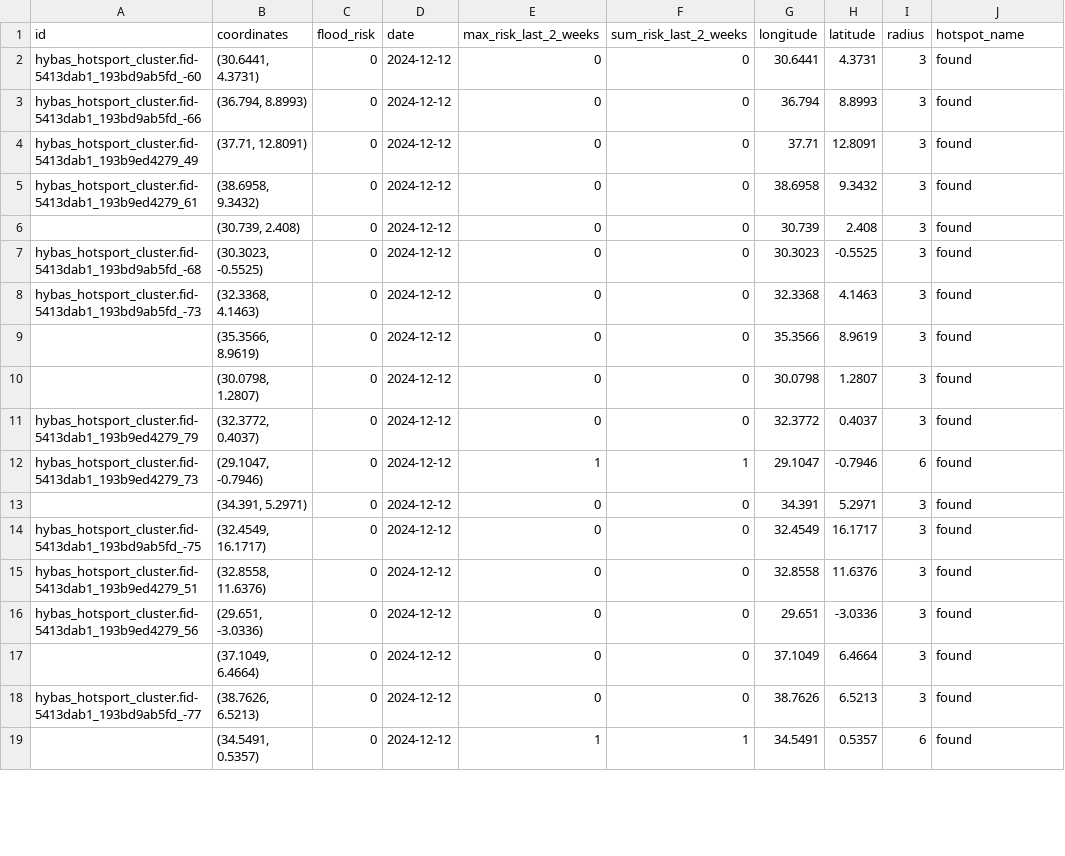
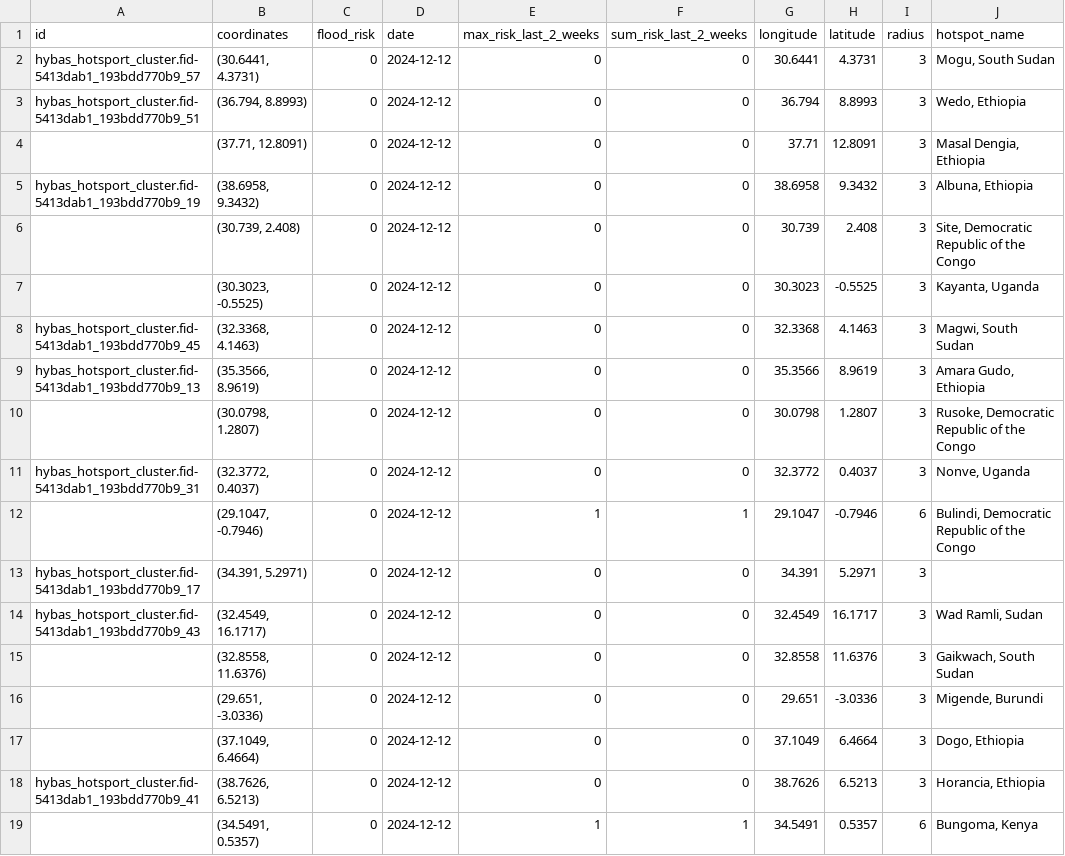
Before and after one commit to annikamcginnis/nile-basin-flood-hotspots-daily, a CSV file: flood_risk_today.csv, drawn as a sheet; only a part is shown; the diff covers the shown part only.

```diff
--- a/flood_risk_today.csv
+++ b/flood_risk_today.csv
@@ -1,19 +1,19 @@
 id,coordinates,flood_risk,date,max_risk_last_2_weeks,sum_risk_last_2_weeks,longitude,latitude,radius,hotspot_name
-hybas_hotsport_cluster.fid-5413dab1_193bd9ab5fd_-60,"(30.6441, 4.3731)",0,2024-12-12,0,0,30.6441,4.3731,3,found
-hybas_hotsport_cluster.fid-5413dab1_193bd9ab5fd_-66,"(36.794, 8.8993)",0,2024-12-12,0,0,36.794,8.8993,3,found
-hybas_hotsport_cluster.fid-5413dab1_193b9ed4279_49,"(37.71, 12.8091)",0,2024-12-12,0,0,37.71,12.8091,3,found
-hybas_hotsport_cluster.fid-5413dab1_193b9ed4279_61,"(38.6958, 9.3432)",0,2024-12-12,0,0,38.6958,9.3432,3,found
-,"(30.739, 2.408)",0,2024-12-12,0,0,30.739,2.408,3,found
-hybas_hotsport_cluster.fid-5413dab1_193bd9ab5fd_-68,"(30.3023, -0.5525)",0,2024-12-12,0,0,30.3023,-0.5525,3,found
-hybas_hotsport_cluster.fid-5413dab1_193bd9ab5fd_-73,"(32.3368, 4.1463)",0,2024-12-12,0,0,32.3368,4.1463,3,found
-,"(35.3566, 8.9619)",0,2024-12-12,0,0,35.3566,8.9619,3,found
-,"(30.0798, 1.2807)",0,2024-12-12,0,0,30.0798,1.2807,3,found
-hybas_hotsport_cluster.fid-5413dab1_193b9ed4279_79,"(32.3772, 0.4037)",0,2024-12-12,0,0,32.3772,0.4037,3,found
-hybas_hotsport_cluster.fid-5413dab1_193b9ed4279_73,"(29.1047, -0.7946)",0,2024-12-12,1,1,29.1047,-0.7946,6,found
-,"(34.391, 5.2971)",0,2024-12-12,0,0,34.391,5.2971,3,found
-hybas_hotsport_cluster.fid-5413dab1_193bd9ab5fd_-75,"(32.4549, 16.1717)",0,2024-12-12,0,0,32.4549,16.1717,3,found
-hybas_hotsport_cluster.fid-5413dab1_193b9ed4279_51,"(32.8558, 11.6376)",0,2024-12-12,0,0,32.8558,11.6376,3,found
-hybas_hotsport_cluster.fid-5413dab1_193b9ed4279_56,"(29.651, -3.0336)",0,2024-12-12,0,0,29.651,-3.0336,3,found
-,"(37.1049, 6.4664)",0,2024-12-12,0,0,37.1049,6.4664,3,found
-hybas_hotsport_cluster.fid-5413dab1_193bd9ab5fd_-77,"(38.7626, 6.5213)",0,2024-12-12,0,0,38.7626,6.5213,3,found
-,"(34.5491, 0.5357)",0,2024-12-12,1,1,34.5491,0.5357,6,found
+hybas_hotsport_cluster.fid-5413dab1_193bdd770b9_57,"(30.6441, 4.3731)",0,2024-12-12,0,0,30.6441,4.3731,3,"Mogu, South Sudan"
+hybas_hotsport_cluster.fid-5413dab1_193bdd770b9_51,"(36.794, 8.8993)",0,2024-12-12,0,0,36.794,8.8993,3,"Wedo, Ethiopia"
+,"(37.71, 12.8091)",0,2024-12-12,0,0,37.71,12.8091,3,"Masal Dengia, Ethiopia"
+hybas_hotsport_cluster.fid-5413dab1_193bdd770b9_19,"(38.6958, 9.3432)",0,2024-12-12,0,0,38.6958,9.3432,3,"Albuna, Ethiopia"
+,"(30.739, 2.408)",0,2024-12-12,0,0,30.739,2.408,3,"Site, Democratic Republic of the Congo"
+,"(30.3023, -0.5525)",0,2024-12-12,0,0,30.3023,-0.5525,3,"Kayanta, Uganda"
+hybas_hotsport_cluster.fid-5413dab1_193bdd770b9_45,"(32.3368, 4.1463)",0,2024-12-12,0,0,32.3368,4.1463,3,"Magwi, South Sudan"
+hybas_hotsport_cluster.fid-5413dab1_193bdd770b9_13,"(35.3566, 8.9619)",0,2024-12-12,0,0,35.3566,8.9619,3,"Amara Gudo, Ethiopia"
+,"(30.0798, 1.2807)",0,2024-12-12,0,0,30.0798,1.2807,3,"Rusoke, Democratic Republic of the Congo"
+hybas_hotsport_cluster.fid-5413dab1_193bdd770b9_31,"(32.3772, 0.4037)",0,2024-12-12,0,0,32.3772,0.4037,3,"Nonve, Uganda"
+,"(29.1047, -0.7946)",0,2024-12-12,1,1,29.1047,-0.7946,6,"Bulindi, Democratic Republic of the Congo"
+hybas_hotsport_cluster.fid-5413dab1_193bdd770b9_17,"(34.391, 5.2971)",0,2024-12-12,0,0,34.391,5.2971,3,
+hybas_hotsport_cluster.fid-5413dab1_193bdd770b9_43,"(32.4549, 16.1717)",0,2024-12-12,0,0,32.4549,16.1717,3,"Wad Ramli, Sudan"
+,"(32.8558, 11.6376)",0,2024-12-12,0,0,32.8558,11.6376,3,"Gaikwach, South Sudan"
+,"(29.651, -3.0336)",0,2024-12-12,0,0,29.651,-3.0336,3,"Migende, Burundi"
+,"(37.1049, 6.4664)",0,2024-12-12,0,0,37.1049,6.4664,3,"Dogo, Ethiopia"
+hybas_hotsport_cluster.fid-5413dab1_193bdd770b9_41,"(38.7626, 6.5213)",0,2024-12-12,0,0,38.7626,6.5213,3,"Horancia, Ethiopia"
+,"(34.5491, 0.5357)",0,2024-12-12,1,1,34.5491,0.5357,6,"Bungoma, Kenya"
```
Also changed, not shown: 60 edited cells elsewhere in this file, flood_risk_last_2_weeks.csv, 3 other files.
